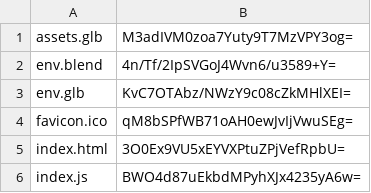
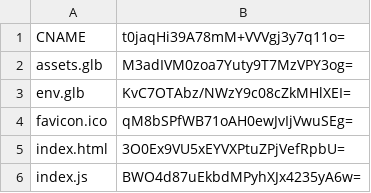
Before and after one commit to thesystemcollective/gamejam-2022, a CSV file: docs/etags.csv, drawn as a sheet.

```diff
--- a/docs/etags.csv
+++ b/docs/etags.csv
@@ -1,3 +1,3 @@
+CNAME,t0jaqHi39A78mM+VVVgj3y7q11o=
 assets.glb,M3adIVM0zoa7Yuty9T7MzVPY3og=
-env.blend,4n/Tf/2IpSVGoJ4Wvn6/u3589+Y=
 env.glb,KvC7OTAbz/NWzY9c08cZkMHlXEI=
```
Also changed, not shown: 1 other file.
